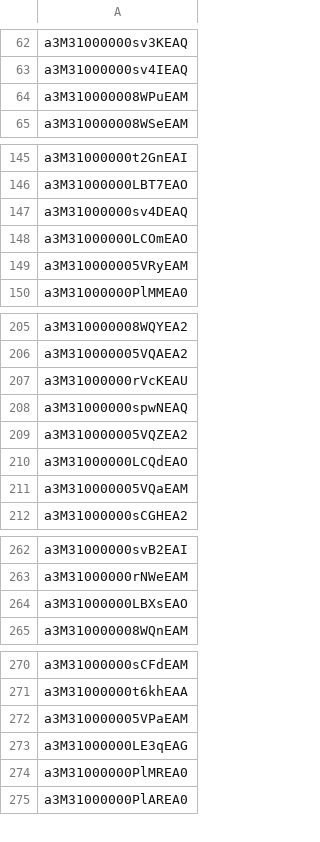
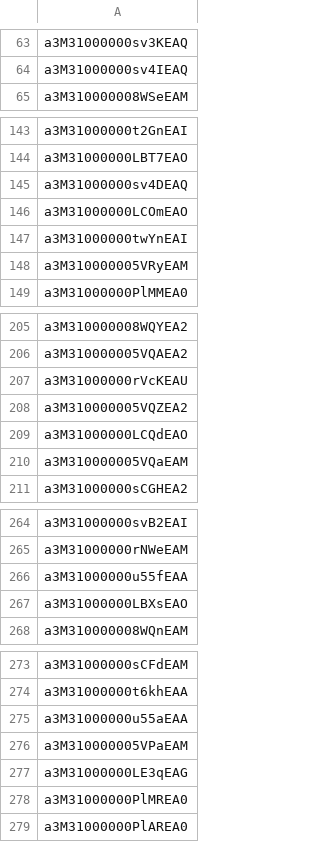
Before and after one commit to gpiotti/linearp, a CSV file: oe/inputs/teachers.csv, drawn as a sheet; only a part is shown, gaps mark what is left out; removed rows and columns are numbered as before the commit, all else as after; the diff covers the shown part only; the diff names each change by its address in the sheet, - before the commit and + after, or states it on an @@ line.

```diff
--- a/oe/inputs/teachers.csv
+++ b/oe/inputs/teachers.csv
-row 64: a3M310000008WPuEAM
+row 147: a3M31000000twYnEAI
-row 208: a3M31000000spwNEAQ
+row 266: a3M31000000u55fEAA
+row 275: a3M31000000u55aEAA
```
Also changed, not shown: 15 added rows, 12 removed rows and 1 edited cell elsewhere in this file, oe/inputs/lastWorkedHours.csv, oe/inputs/minNeeded.csv, 10 other files.
